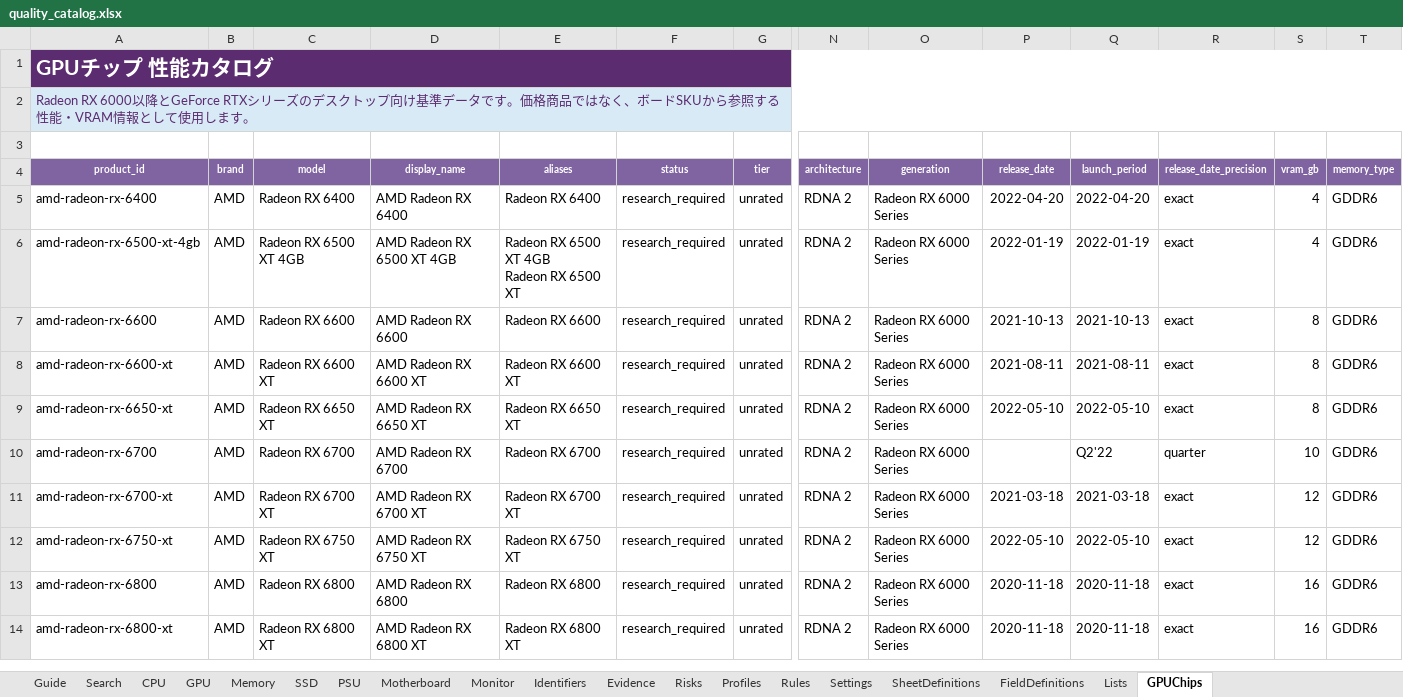
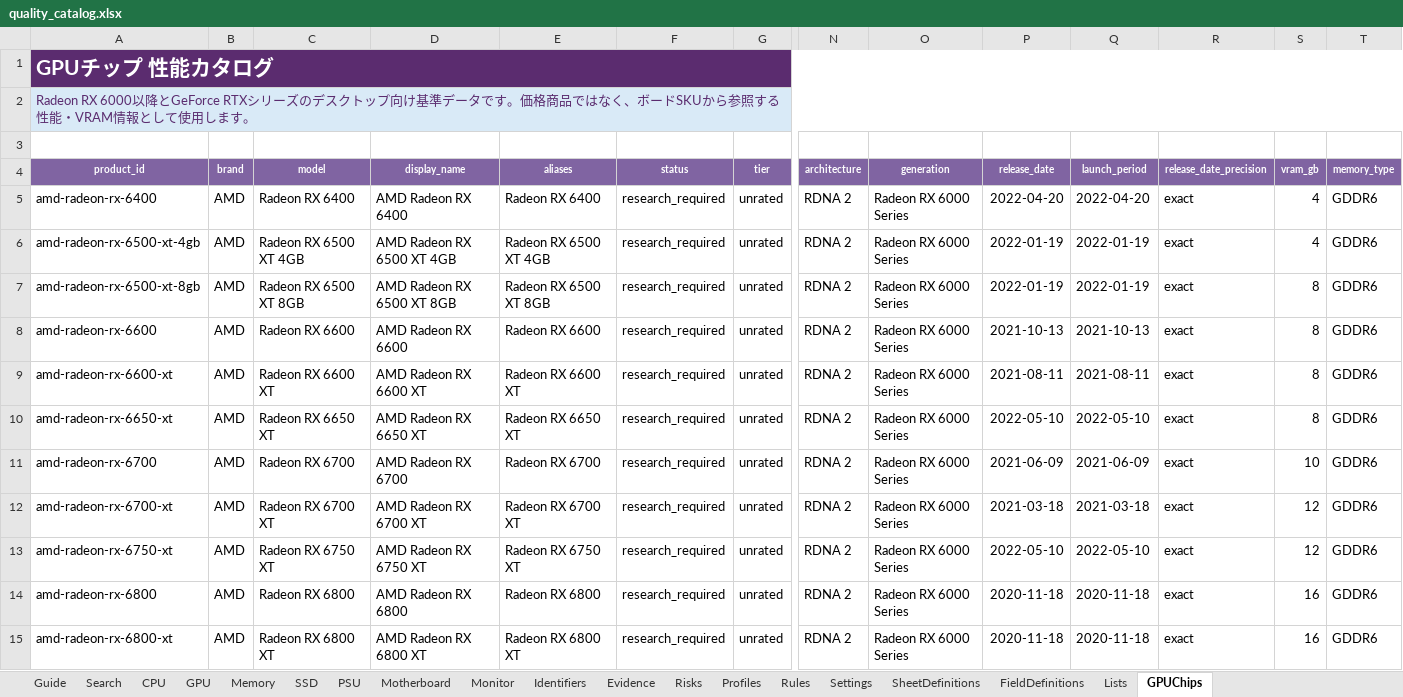
Before and after one commit to chijimi33/amazon_price_checker, an Excel workbook: catalog/quality_catalog.xlsx, sheet GPUChips, drawn as a sheet; only a part is shown, gaps mark what is left out; values as stored, in another font and other column widths than the file's, no borders; conditional formats and table styles not drawn; addresses are those after the commit; rows hold the shown columns only; ↵ is a line break in a cell; the diff names each change by its address in the sheet, - before the commit and + after, or states it on an @@ line.

Commit message:
Fix catalog integrity and monitoring safeguards

```diff
--- a/catalog/quality_catalog.xlsx (sheet GPUChips)
+++ b/catalog/quality_catalog.xlsx (sheet GPUChips)
-E6 (aliases): Radeon RX 6500 XT 4GB ↵ Radeon RX 6500 XT
+E6 (aliases): Radeon RX 6500 XT 4GB
+row 7: amd-radeon-rx-6500-xt-8gb | AMD | Radeon RX 6500 XT 8GB | AMD Radeon RX 6500 XT 8GB | Radeon RX 6500 XT 8GB | research_required | unrated | RDNA 2 | Radeon RX 6000 Series | 2022-01-19 | 2022-01-19 | exact | 8 | GDDR6
-P11 (release_date): (empty)
+P11 (release_date): 2021-06-09
-Q11 (launch_period): Q2'22
+Q11 (launch_period): 2021-06-09
-R11 (release_date_precision): quarter
+R11 (release_date_precision): exact
```
Also changed, not shown: sheet Evidence, sheet Search, sheet Rules, 13 other files.
